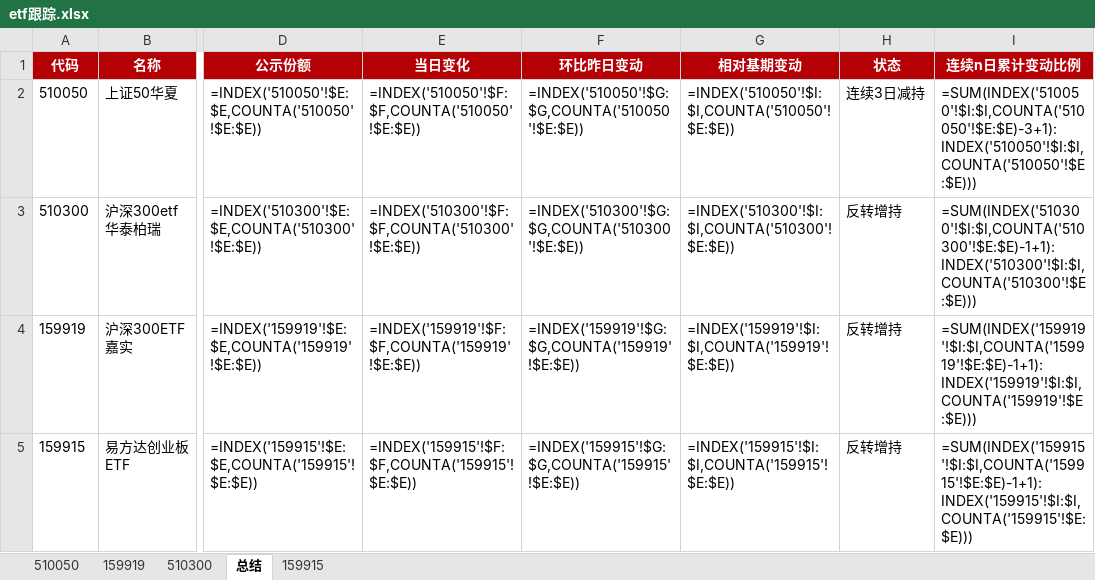
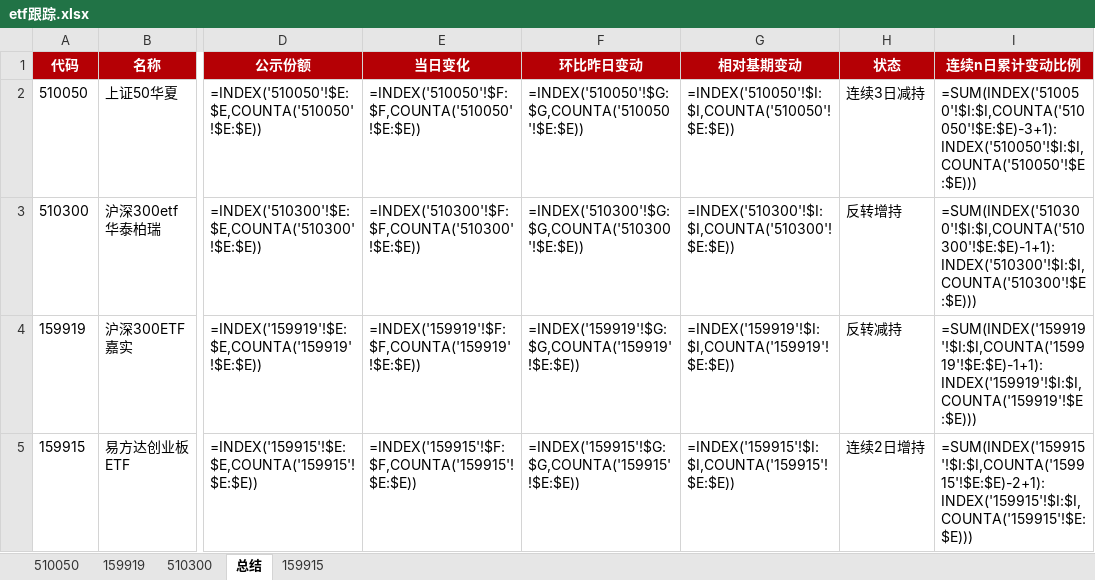
Before and after one commit to steve849739/Etf-tracker, an Excel workbook: etf跟踪.xlsx, sheet 总结, drawn as a sheet; only a part is shown, gaps mark what is left out; values as stored, in another font and other column widths than the file's, no borders; formulas without a stored value are shown as written; the diff names each change by its address in the sheet, - before the commit and + after, or states it on an @@ line.

```diff
--- a/etf跟踪.xlsx (sheet 总结)
+++ b/etf跟踪.xlsx (sheet 总结)
-H4 (状态): 反转增持
+H4 (状态): 反转减持
-H5 (状态): 反转增持
+H5 (状态): 连续2日增持
-I5 (连续n日累计变动比例): =SUM(INDEX('159915'!$I:$I,COUNTA('159915'!$E:$E)-1+1):INDEX('159915'!$I:$I,COUNTA('159915'!$E:$E)))
+I5 (连续n日累计变动比例): =SUM(INDEX('159915'!$I:$I,COUNTA('159915'!$E:$E)-2+1):INDEX('159915'!$I:$I,COUNTA('159915'!$E:$E)))
```
Also changed, not shown: sheet 159919, sheet 159915, 2 other files.
